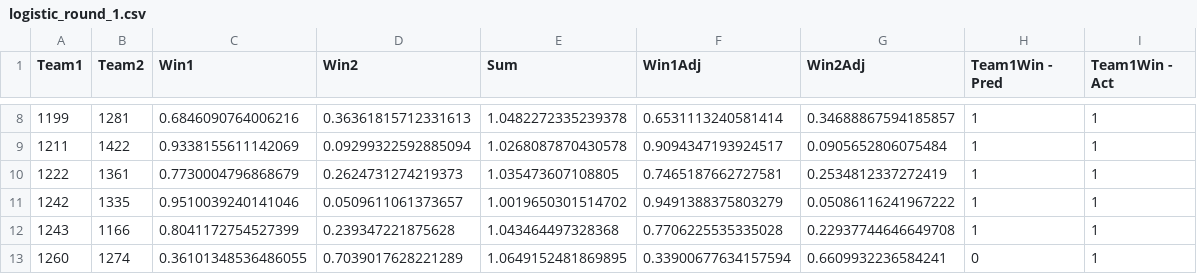
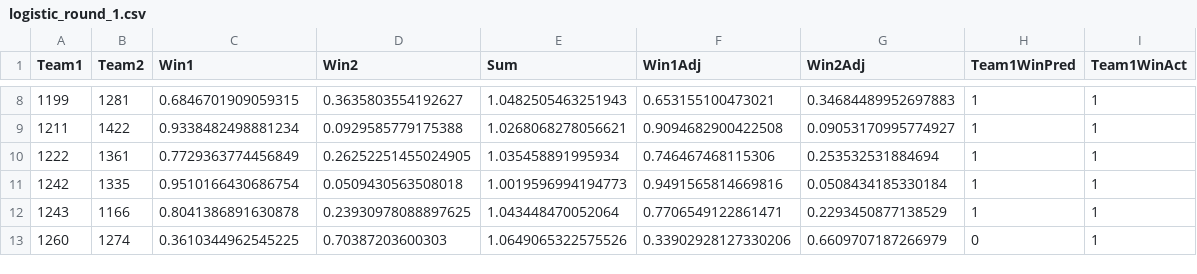
Before and after one commit to hanseulnam/march-madness, a CSV file: logistic_round_1.csv, drawn as a sheet; only a part is shown, gaps mark what is left out; the diff covers the shown part only.

```diff
--- a/logistic_round_1.csv
+++ b/logistic_round_1.csv
@@ -1 +1 @@
-Team1,Team2,Win1,Win2,Sum,Win1Adj,Win2Adj,Team1Win - Pred,Team1Win - Act
+Team1,Team2,Win1,Win2,Sum,Win1Adj,Win2Adj,Team1WinPred,Team1WinAct
@@ -8,6 +8,6 @@ Team1,Team2,Win1,Win2,Sum,Win1Adj,Win2Adj,Team1Win - Pred,Team1Win - Act
-1199,1281,0.6846090764006216,0.36361815712331613,1.0482272335239378,0.6531113240581414,0.34688867594185857,1,1
-1211,1422,0.9338155611142069,0.09299322592885094,1.0268087870430578,0.9094347193924517,0.0905652806075484,1,1
-1222,1361,0.7730004796868679,0.2624731274219373,1.035473607108805,0.7465187662727581,0.2534812337272419,1,1
-1242,1335,0.9510039240141046,0.0509611061373657,1.0019650301514702,0.9491388375803279,0.05086116241967222,1,1
-1243,1166,0.8041172754527399,0.239347221875628,1.043464497328368,0.7706225535335028,0.22937744646649708,1,1
-1260,1274,0.36101348536486055,0.7039017628221289,1.0649152481869895,0.33900677634157594,0.6609932236584241,0,1
+1199,1281,0.6846701909059315,0.3635803554192627,1.0482505463251943,0.653155100473021,0.34684489952697883,1,1
+1211,1422,0.9338482498881234,0.0929585779175388,1.0268068278056621,0.9094682900422508,0.09053170995774927,1,1
+1222,1361,0.7729363774456849,0.26252251455024905,1.035458891995934,0.746467468115306,0.253532531884694,1,1
+1242,1335,0.9510166430686754,0.0509430563508018,1.0019596994194773,0.9491565814669816,0.0508434185330184,1,1
+1243,1166,0.8041386891630878,0.23930978088897625,1.043448470052064,0.7706549122861471,0.2293450877138529,1,1
+1260,1274,0.3610344962545225,0.70387203600303,1.0649065322575526,0.33902928127330206,0.6609707187266979,0,1
```
Also changed, not shown: 130 edited cells elsewhere in this file, feature_weights.csv, 3 other files.
